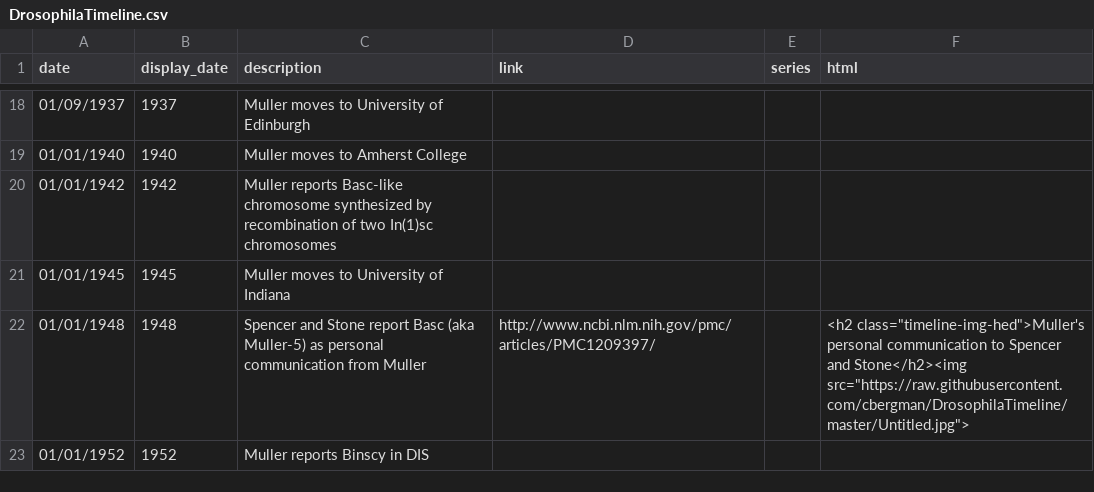
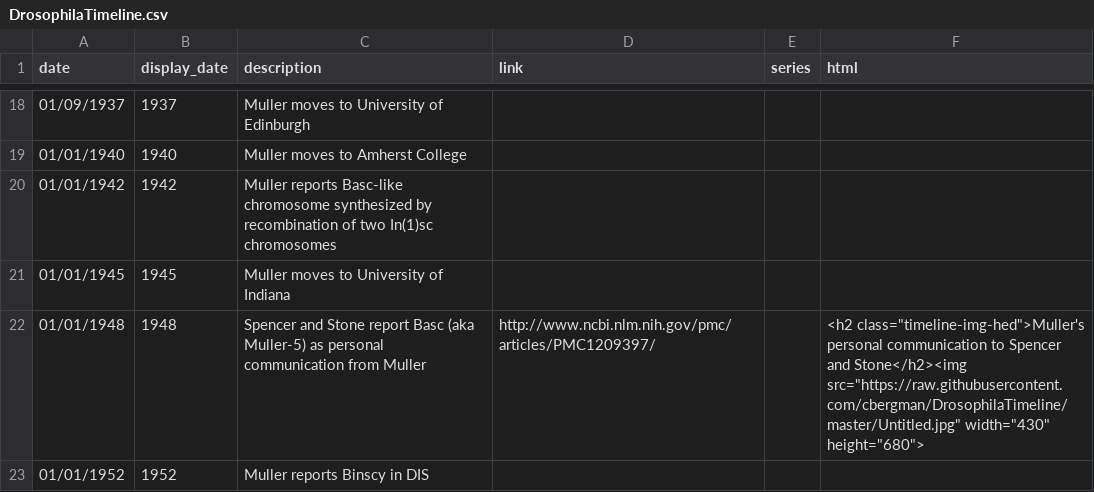
Before and after one commit to bergmanlab/DrosophilaTimeline, a CSV file: DrosophilaTimeline.csv, drawn as a sheet; only a part is shown, gaps mark what is left out.

```diff
--- a/DrosophilaTimeline.csv
+++ b/DrosophilaTimeline.csv
@@ -21,3 +21,3 @@ date,display_date,description,link,series,html
 01/01/1945,1945,Muller moves to University of Indiana,,,
-01/01/1948,1948,Spencer and Stone report Basc (aka Muller-5) as personal communication from Muller,http://www.ncbi.nlm.nih.gov/pmc/articles/PMC1209397/,,"<h2 class=""timeline-img-hed"">Muller's personal communication to Spencer and Stone</h2><img src=""https://raw.githubusercontent.com/cbergman/DrosophilaTimeline/master/Untitled.jpg"">"
+01/01/1948,1948,Spencer and Stone report Basc (aka Muller-5) as personal communication from Muller,http://www.ncbi.nlm.nih.gov/pmc/articles/PMC1209397/,,"<h2 class=""timeline-img-hed"">Muller's personal communication to Spencer and Stone</h2><img src=""https://raw.githubusercontent.com/cbergman/DrosophilaTimeline/master/Untitled.jpg"" width=""430"" height=""680"">"
 01/01/1952,1952,Muller reports Binscy in DIS,,,
```
Also changed, not shown: 1 other file.
